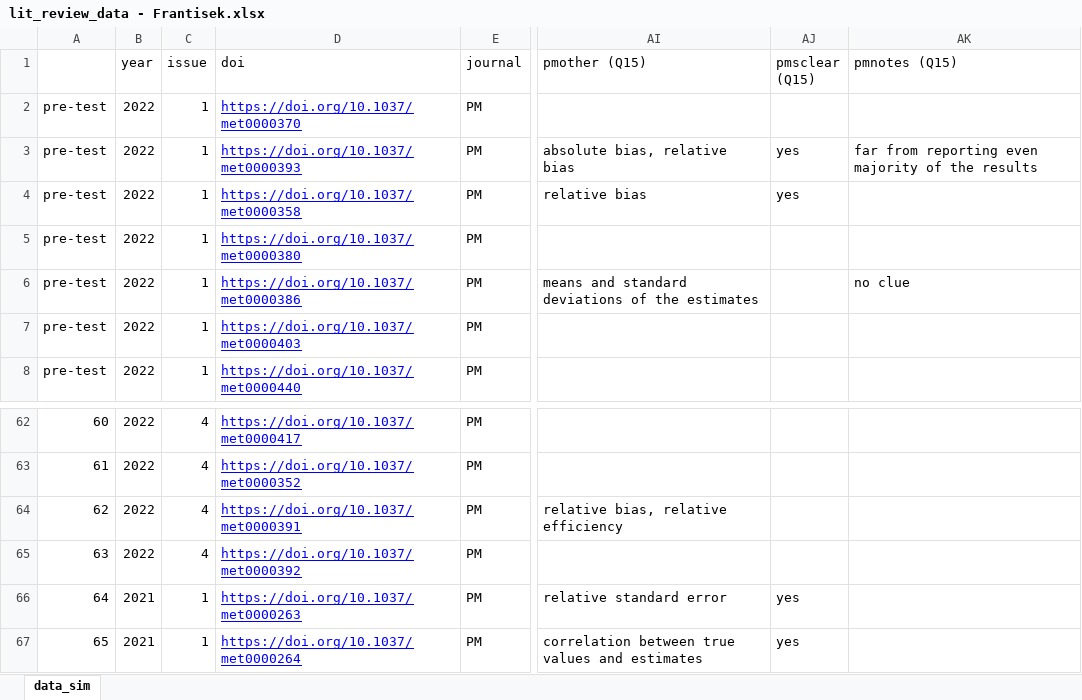
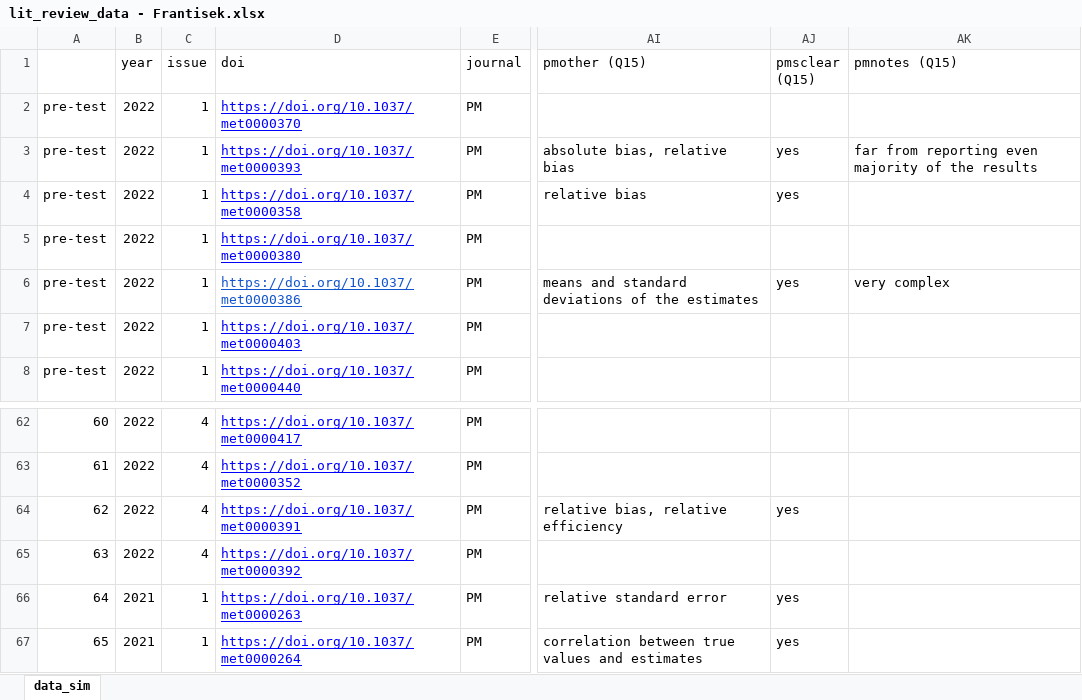
Before and after one commit to bsiepe/SimPsychReview, an Excel workbook: data/lit_review_data - Frantisek.xlsx, sheet data_sim, drawn as a sheet; only a part is shown, gaps mark what is left out; values as stored, in another font and other column widths than the file's, no borders; the diff names each change by its address in the sheet, - before the commit and + after, or states it on an @@ line.

Commit message:
fix Frantisek's NAs

```diff
--- a/data/lit_review_data - Frantisek.xlsx (sheet data_sim)
+++ b/data/lit_review_data - Frantisek.xlsx (sheet data_sim)
-D6 text colour: #0000FF
+D6 text colour: #1155CC
-AJ6 (pmsclear (Q15)): (empty)
+AJ6 (pmsclear (Q15)): yes
-AK6 (pmnotes (Q15)): no clue
+AK6 (pmnotes (Q15)): very complex
-AJ64 (pmsclear (Q15)): (empty)
+AJ64 (pmsclear (Q15)): yes
```
